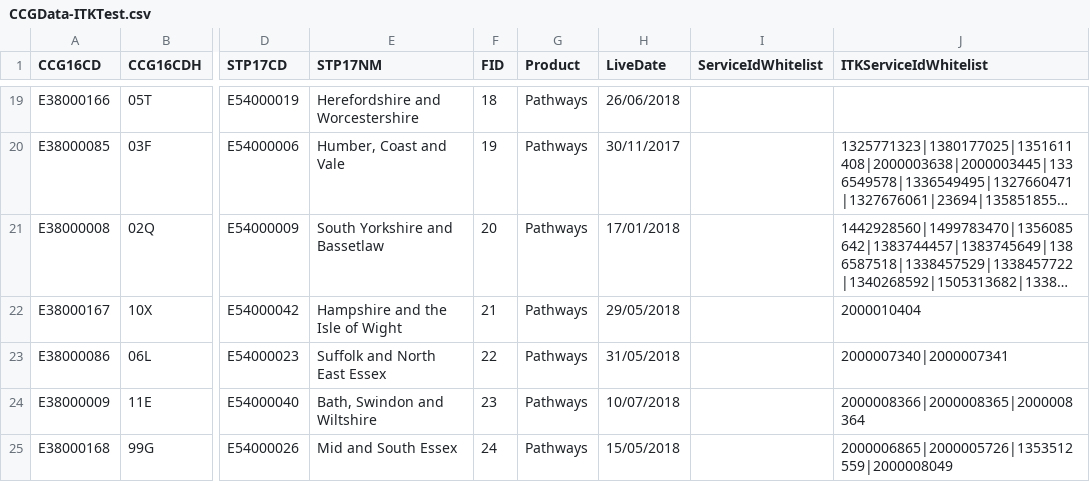
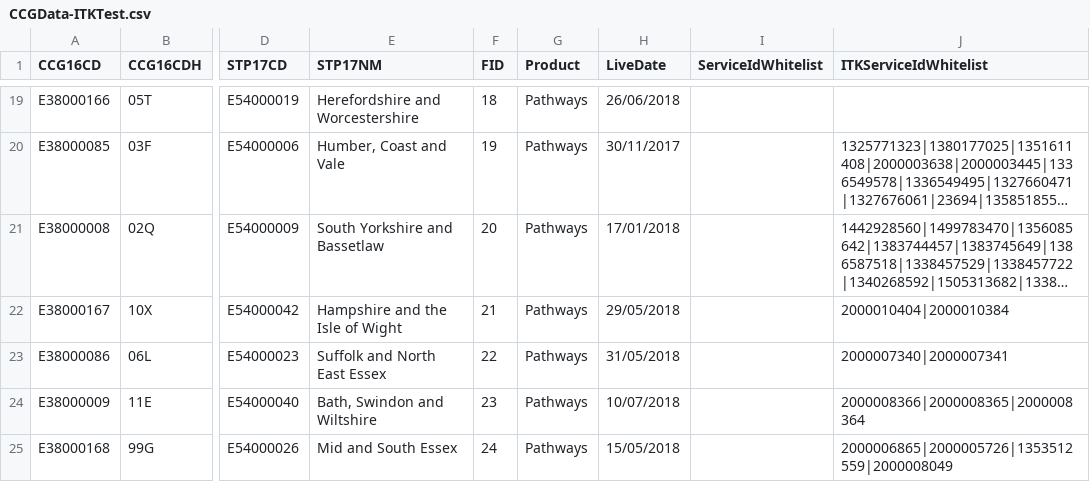
Before and after one commit to 111Online/nhs111-ccg-service, a CSV file: NHS111.DataImport.CCG/CCGData-ITKTest.csv, drawn as a sheet; only a part is shown, gaps mark what is left out; long unchanged cells end in …; the diff covers the shown part only; the diff names each change by its address in the sheet, - before the commit and + after, or states it on an @@ line.

```diff
--- a/NHS111.DataImport.CCG/CCGData-ITKTest.csv
+++ b/NHS111.DataImport.CCG/CCGData-ITKTest.csv
-J22 (ITKServiceIdWhitelist): 2000010404
+J22 (ITKServiceIdWhitelist): 2000010404|2000010384
```
Also changed, not shown: 8 edited cells elsewhere in this file, NHS111.DataImport.CCG/CCGData-Provider.csv.
